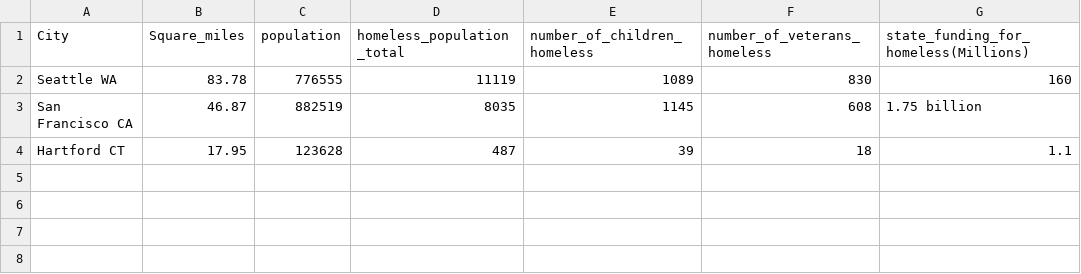
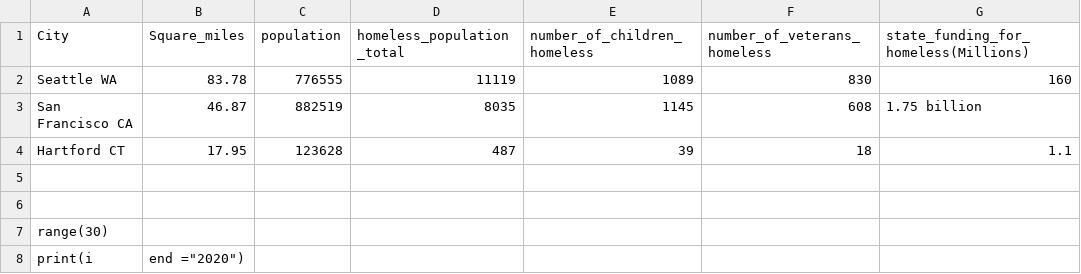
Before and after one commit to oliviapeasley/Curation-Protocol, a CSV file: 2021 Dataset.csv, drawn as a sheet; the diff names each change by its address in the sheet, - before the commit and + after, or states it on an @@ line.

Commit message:
Update 2021 Dataset.csv

```diff
--- a/2021 Dataset.csv
+++ b/2021 Dataset.csv
+row 5: (empty)
+row 6: (empty)
+row 7: range(30)
+row 8: print(i | end ="2020")
```
